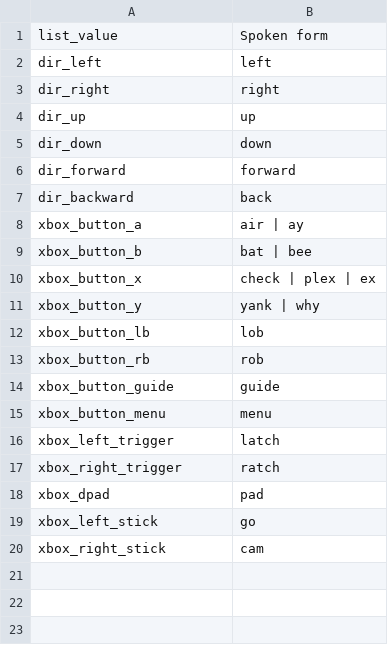
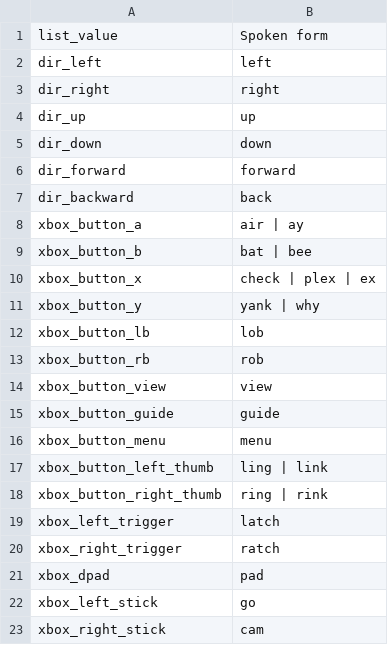
Before and after one commit to rokubop/roku-talon-shared, a CSV file: roku_games/rdr2/game_words.csv, drawn as a sheet; the diff names each change by its address in the sheet, - before the commit and + after, or states it on an @@ line.

Commit message:
Add all xbox buttons and refactor dynamic noises

```diff
--- a/roku_games/rdr2/game_words.csv
+++ b/roku_games/rdr2/game_words.csv
+row 14: xbox_button_view | view
+row 17: xbox_button_left_thumb | ling | link
+row 18: xbox_button_right_thumb | ring | rink
```
Also changed, not shown: 26 other files.
